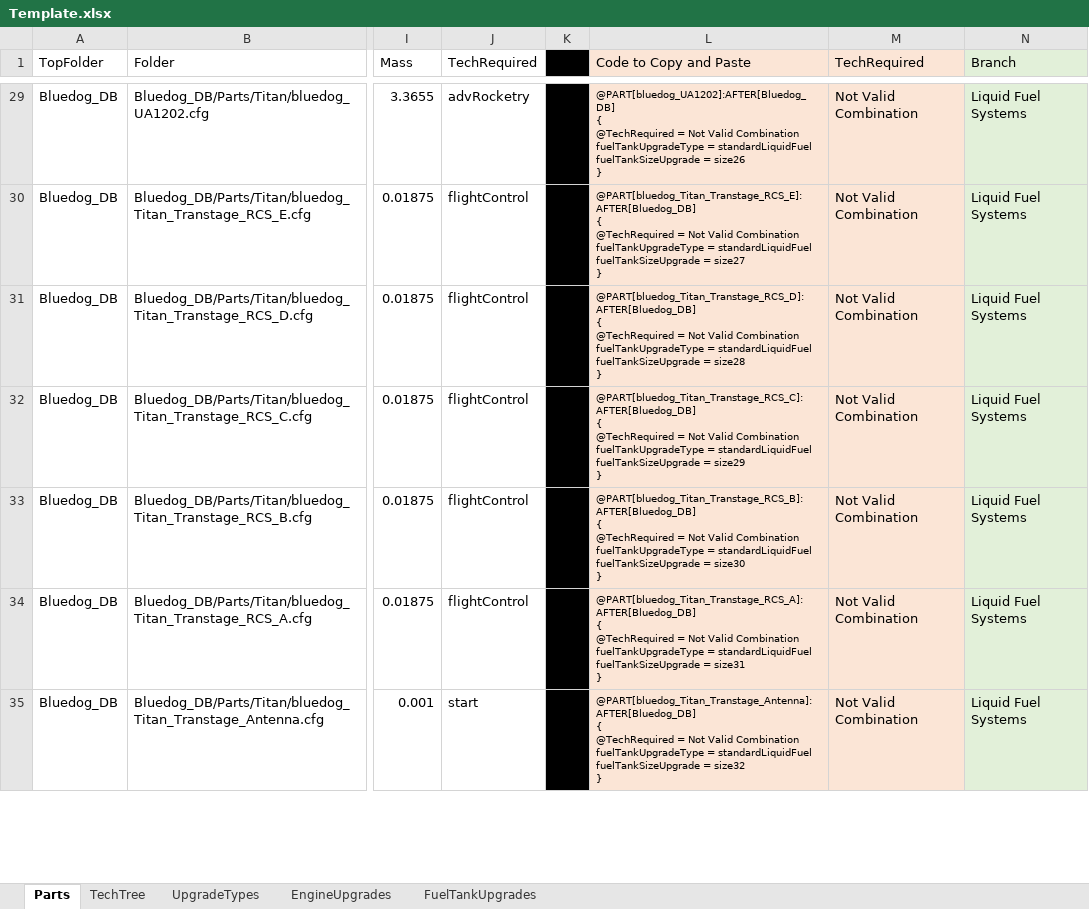
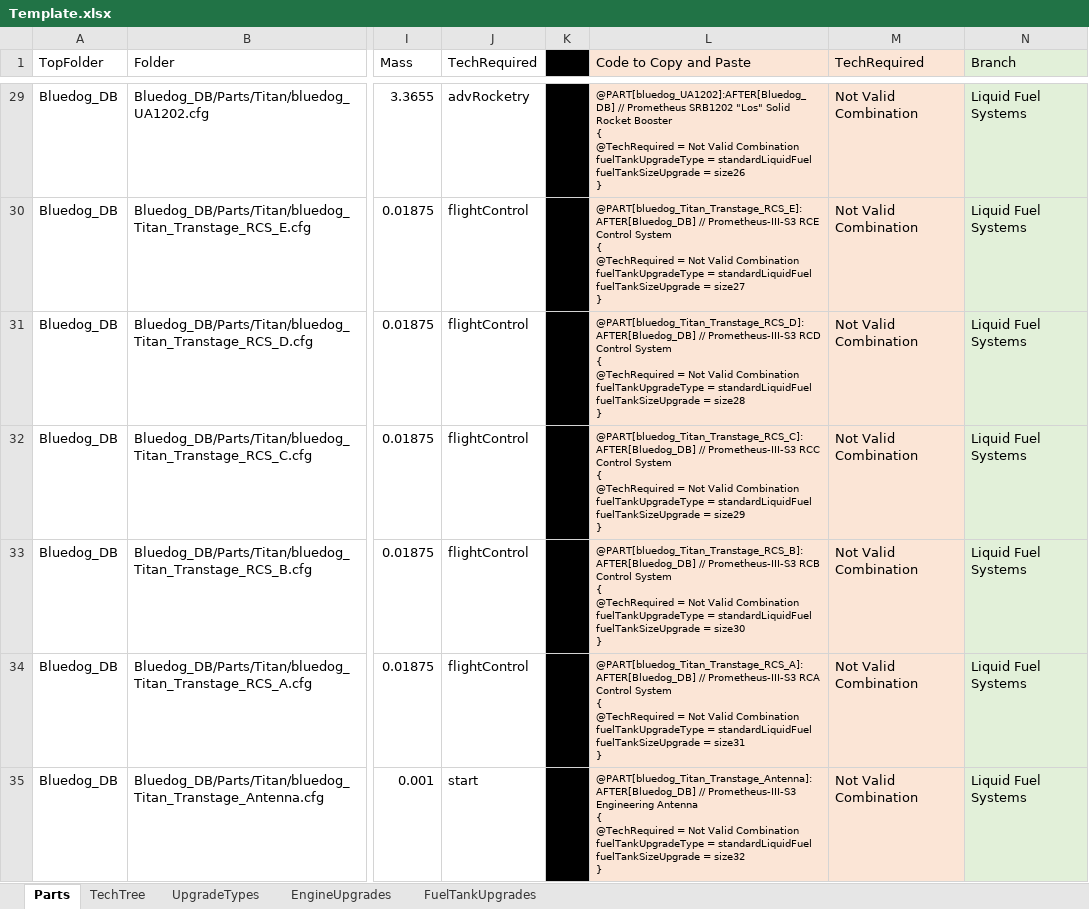
Before and after one commit to hemeac/kiwiTechTree, an Excel workbook: Source/Template.xlsx, sheet Parts, drawn as a sheet; only a part is shown, gaps mark what is left out; values as stored, in another font and other column widths than the file's, no borders; ↵ is a line break in a cell; the diff covers the shown part only; the diff names each change by its address in the sheet, - before the commit and + after, or states it on an @@ line.

Commit message:
Update Template.xlsx
Added commented titles to the part patches to easier identify what the part is

```diff
--- a/Source/Template.xlsx (sheet Parts)
+++ b/Source/Template.xlsx (sheet Parts)
-L29 (Code to Copy and Paste): @PART[bluedog_UA1202]:AFTER[Bluedog_DB] ↵ { ↵ @TechRequired…
+L29 (Code to Copy and Paste): @PART[bluedog_UA1202]:AFTER[Bluedog_DB] // Prometheus SRB1202 "Los" Solid Rocket Booster ↵ { ↵ @TechRequired…
-L30 (Code to Copy and Paste): @PART[bluedog_Titan_Transtage_RCS_E]:AFTER[Bluedog_DB] ↵ { ↵ @TechRequired…
+L30 (Code to Copy and Paste): @PART[bluedog_Titan_Transtage_RCS_E]:AFTER[Bluedog_DB] // Prometheus-III-S3 RCE Control System ↵ { ↵ @TechRequired…
-L31 (Code to Copy and Paste): @PART[bluedog_Titan_Transtage_RCS_D]:AFTER[Bluedog_DB] ↵ { ↵ @TechRequired…
+L31 (Code to Copy and Paste): @PART[bluedog_Titan_Transtage_RCS_D]:AFTER[Bluedog_DB] // Prometheus-III-S3 RCD Control System ↵ { ↵ @TechRequired…
-L32 (Code to Copy and Paste): @PART[bluedog_Titan_Transtage_RCS_C]:AFTER[Bluedog_DB] ↵ { ↵ @TechRequired…
+L32 (Code to Copy and Paste): @PART[bluedog_Titan_Transtage_RCS_C]:AFTER[Bluedog_DB] // Prometheus-III-S3 RCC Control System ↵ { ↵ @TechRequired…
-L33 (Code to Copy and Paste): @PART[bluedog_Titan_Transtage_RCS_B]:AFTER[Bluedog_DB] ↵ { ↵ @TechRequired…
+L33 (Code to Copy and Paste): @PART[bluedog_Titan_Transtage_RCS_B]:AFTER[Bluedog_DB] // Prometheus-III-S3 RCB Control System ↵ { ↵ @TechRequired…
-L34 (Code to Copy and Paste): @PART[bluedog_Titan_Transtage_RCS_A]:AFTER[Bluedog_DB] ↵ { ↵ @TechRequired…
+L34 (Code to Copy and Paste): @PART[bluedog_Titan_Transtage_RCS_A]:AFTER[Bluedog_DB] // Prometheus-III-S3 RCA Control System ↵ { ↵ @TechRequired…
-L35 (Code to Copy and Paste): @PART[bluedog_Titan_Transtage_Antenna]:AFTER[Bluedog_DB] ↵ { ↵ @TechRequired…
+L35 (Code to Copy and Paste): @PART[bluedog_Titan_Transtage_Antenna]:AFTER[Bluedog_DB] // Prometheus-III-S3 Engineering Antenna ↵ { ↵ @TechRequired…
```
Also changed, not shown: 194 edited cells elsewhere in this sheet.
